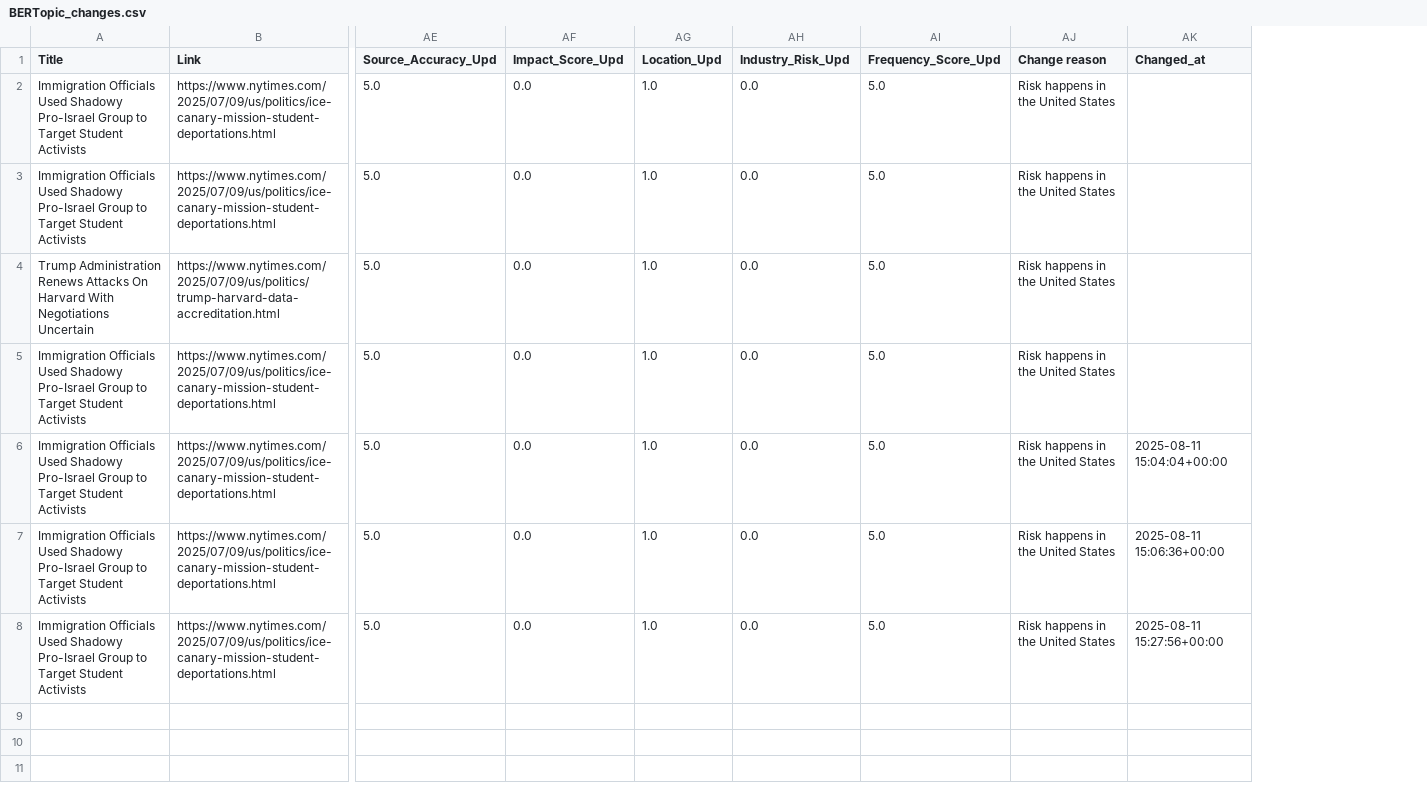
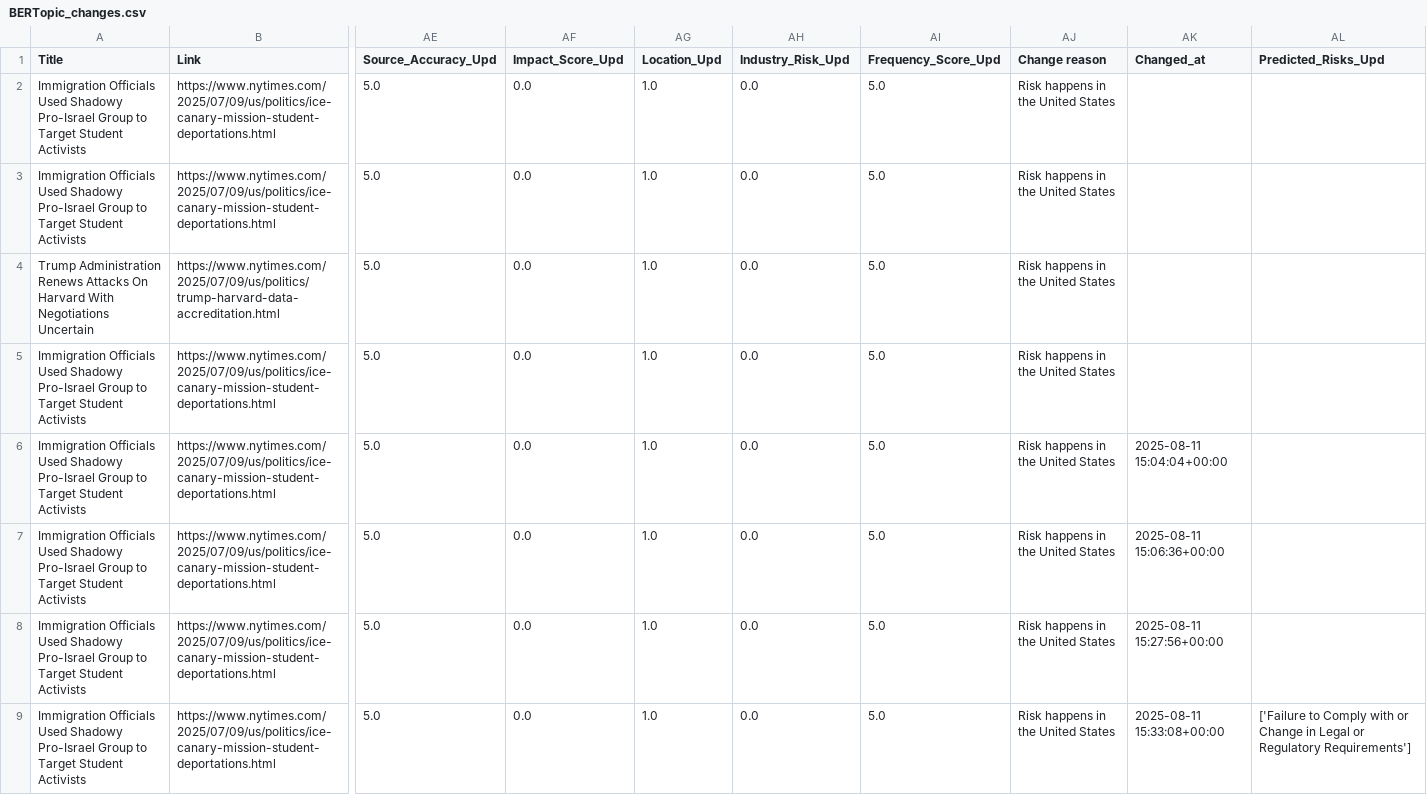
Before and after one commit to ERSRisk/Tulane-Sentiment-Analysis, a CSV file: Model_training/BERTopic_changes.csv, drawn as a sheet; only a part is shown, gaps mark what is left out; rows hold the shown columns only; the diff names each change by its address in the sheet, - before the commit and + after, or states it on an @@ line.

Commit message:
Update Model_training/BERTopic_changes.csv via Streamlit at 2025-08-11 15:33:08

```diff
--- a/Model_training/BERTopic_changes.csv
+++ b/Model_training/BERTopic_changes.csv
+column AL (Predicted_Risks_Upd), empty
+row 9: Immigration Officials Used Shadowy Pro-Israel Group to Target Student Activists | https://www.nytimes.com/2025/07/09/us/politics/ice-canary-mission-student-deportations.html | 5.0 | 0.0 | 1.0 | 0.0 | 5.0 | Risk happens in the United States | 2025-08-11 15:33:08+00:00 | ['Failure to Comply with or Change in Legal or Regulatory Requirements']
```
